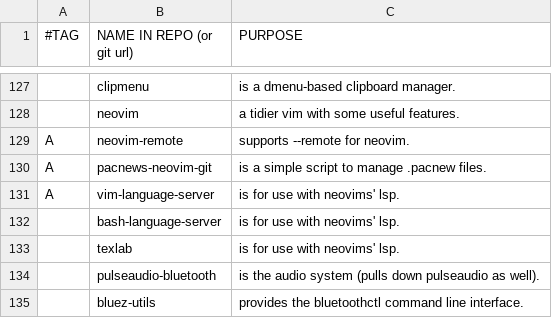
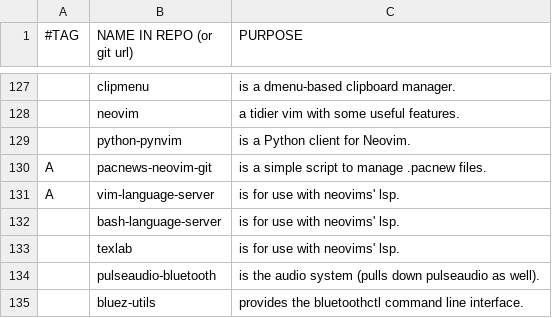
Before and after one commit to BachoSeven/AARGH, a CSV file: progs.csv, drawn as a sheet; only a part is shown, gaps mark what is left out; removed rows and columns are numbered as before the commit, all else as after; the diff names each change by its address in the sheet, - before the commit and + after, or states it on an @@ line.

Commit message:
Remove deprecated `nvr` and explicit python-pynvim

```diff
--- a/progs.csv
+++ b/progs.csv
-row 129: A | neovim-remote | supports --remote for neovim.
+row 129:  | python-pynvim | is a Python client for Neovim.
```
Also changed, not shown: 1 other file.
